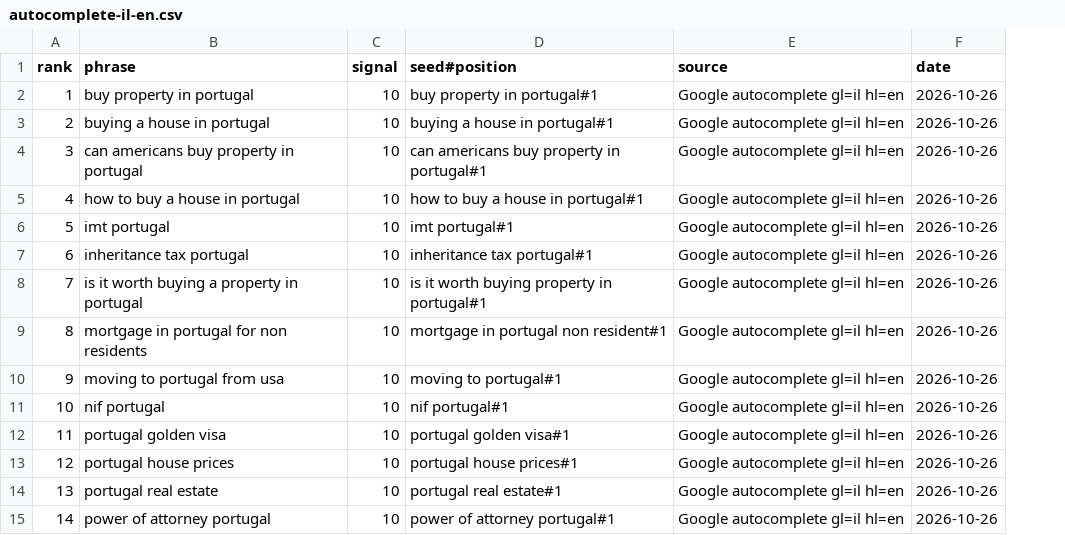
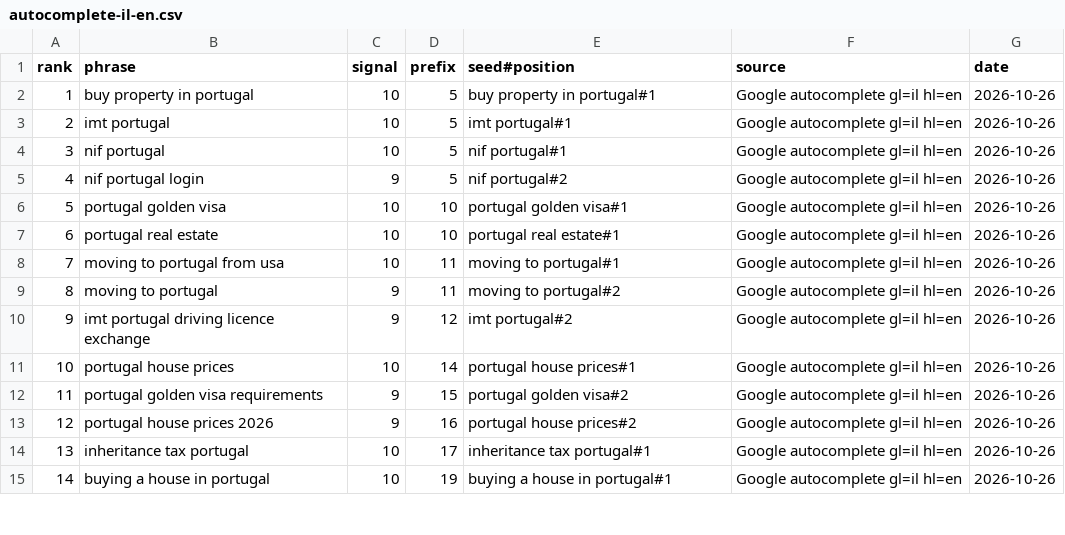
Before and after one commit to danielvasconceloscardoso-tech/imoveis-portugal, a CSV file: content/seo/autocomplete-il-en.csv, drawn as a sheet; only a part is shown; addresses are those after the commit; the diff covers the shown part only; the diff names each change by its address in the sheet, - before the commit and + after, or states it on an @@ line.

```diff
--- a/content/seo/autocomplete-il-en.csv
+++ b/content/seo/autocomplete-il-en.csv
+column D (prefix), rows 2-15: 5 | 5 | 5 | 5 | 10 | 10 | 11 | 11 | 12 | 14 | 15 | 16 | 17 | 19
-B3 (phrase): buying a house in portugal
+B3 (phrase): imt portugal
-E3 (seed#position): buying a house in portugal#1
+E3 (seed#position): imt portugal#1
-B4 (phrase): can americans buy property in portugal
+B4 (phrase): nif portugal
-E4 (seed#position): can americans buy property in portugal#1
+E4 (seed#position): nif portugal#1
-B5 (phrase): how to buy a house in portugal
+B5 (phrase): nif portugal login
-C5 (signal): 10
+C5 (signal): 9
-E5 (seed#position): how to buy a house in portugal#1
+E5 (seed#position): nif portugal#2
-B6 (phrase): imt portugal
+B6 (phrase): portugal golden visa
-E6 (seed#position): imt portugal#1
+E6 (seed#position): portugal golden visa#1
-B7 (phrase): inheritance tax portugal
+B7 (phrase): portugal real estate
-E7 (seed#position): inheritance tax portugal#1
+E7 (seed#position): portugal real estate#1
-B8 (phrase): is it worth buying a property in portugal
+B8 (phrase): moving to portugal from usa
-E8 (seed#position): is it worth buying property in portugal#1
+E8 (seed#position): moving to portugal#1
-B9 (phrase): mortgage in portugal for non residents
+B9 (phrase): moving to portugal
-C9:C10 (signal): 10
+C9:C10 (signal): 9
-E9 (seed#position): mortgage in portugal non resident#1
+E9 (seed#position): moving to portugal#2
-B10 (phrase): moving to portugal from usa
+B10 (phrase): imt portugal driving licence exchange
-E10 (seed#position): moving to portugal#1
+E10 (seed#position): imt portugal#2
-B11 (phrase): nif portugal
+B11 (phrase): portugal house prices
-E11 (seed#position): nif portugal#1
+E11 (seed#position): portugal house prices#1
-B12 (phrase): portugal golden visa
+B12 (phrase): portugal golden visa requirements
-C12:C13 (signal): 10
+C12:C13 (signal): 9
-E12 (seed#position): portugal golden visa#1
+E12 (seed#position): portugal golden visa#2
-B13 (phrase): portugal house prices
+B13 (phrase): portugal house prices 2026
-E13 (seed#position): portugal house prices#1
+E13 (seed#position): portugal house prices#2
-B14 (phrase): portugal real estate
+B14 (phrase): inheritance tax portugal
-E14 (seed#position): portugal real estate#1
+E14 (seed#position): inheritance tax portugal#1
-B15 (phrase): power of attorney portugal
+B15 (phrase): buying a house in portugal
-E15 (seed#position): power of attorney portugal#1
+E15 (seed#position): buying a house in portugal#1
```
Also changed, not shown: 39 edited cells elsewhere in this file, content/seo/autocomplete-br-pt-BR.csv, content/seo/autocomplete-us-en.csv, 2 other files.
